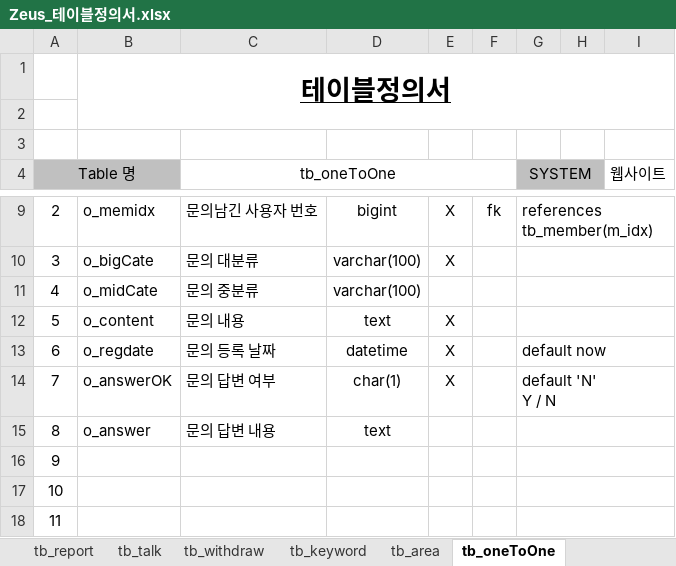
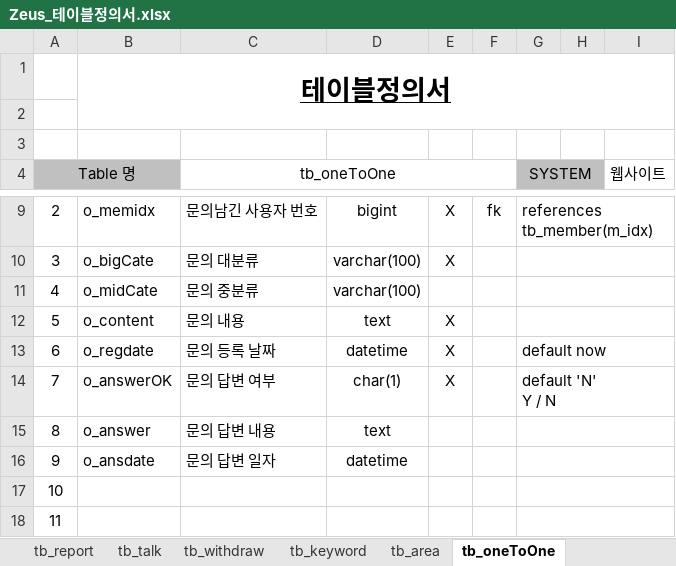
Before and after one commit to bak2670/Zeus, an Excel workbook: Zeus_테이블정의서.xlsx, sheet tb_oneToOne, drawn as a sheet; only a part is shown, gaps mark what is left out; values as stored, in another font and other column widths than the file's, no borders; the diff names each change by its address in the sheet, - before the commit and + after, or states it on an @@ line.

```diff
--- a/Zeus_테이블정의서.xlsx (sheet tb_oneToOne)
+++ b/Zeus_테이블정의서.xlsx (sheet tb_oneToOne)
-B16: (empty)
+B16: o_ansdate
-C16 (tb_oneToOne): (empty)
+C16 (tb_oneToOne): 문의 답변 일자
-D16: (empty)
+D16: datetime
```
Also changed, not shown: other sheet tabs, 1 other file.
